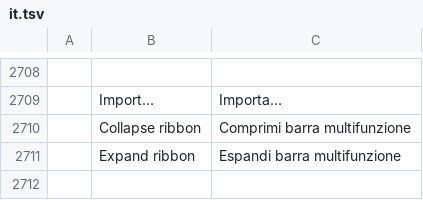
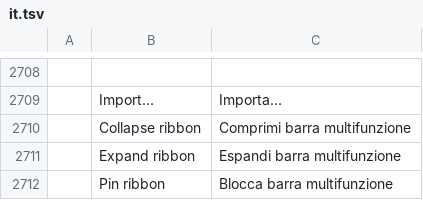
Before and after one commit to chelyabinsk/wordcraft, a TSV file: crates/ui-egui/src/i18n/it.tsv, drawn as a sheet; only a part is shown, gaps mark what is left out; the diff names each change by its address in the sheet, - before the commit and + after, or states it on an @@ line.

```diff
--- a/crates/ui-egui/src/i18n/it.tsv
+++ b/crates/ui-egui/src/i18n/it.tsv
+row 2712:  | Pin ribbon | Blocca barra multifunzione
```
Also changed, not shown: crates/ui-egui/src/i18n/bg.tsv, crates/ui-egui/src/i18n/es.tsv, 23 other files.
